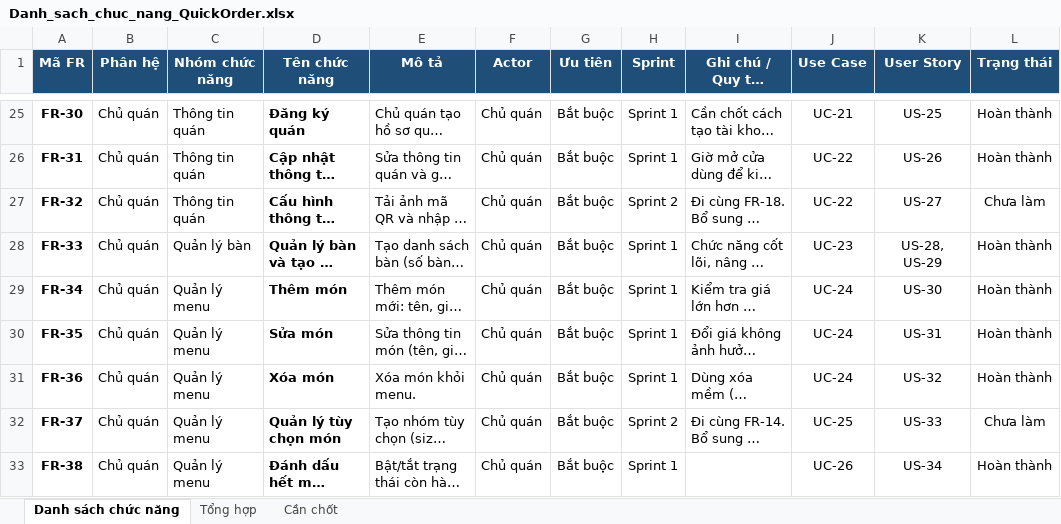
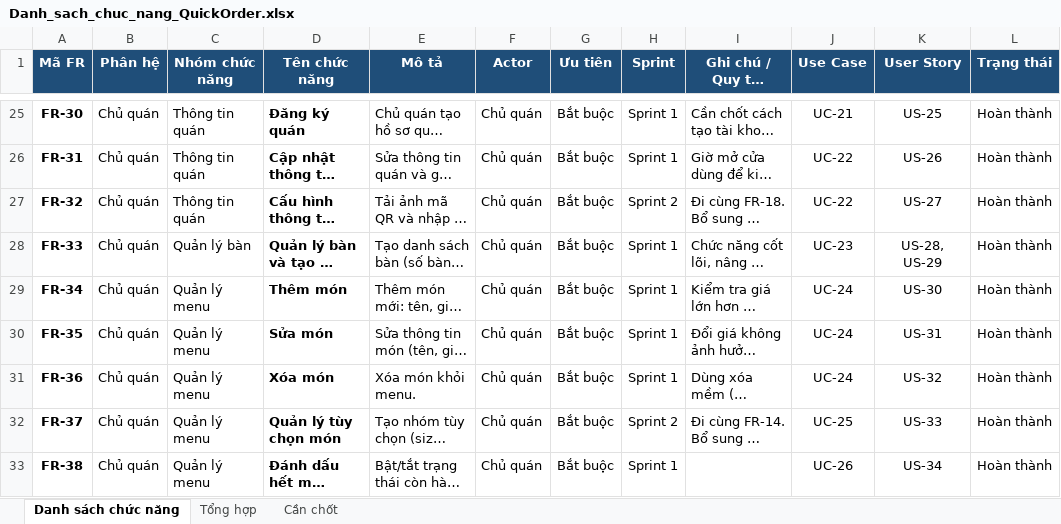
Before and after one commit to Caykhongg/CNPM-TULO, an Excel workbook: docs/Danh_sach_chuc_nang_QuickOrder.xlsx, sheet Danh sách chức năng, drawn as a sheet; only a part is shown, gaps mark what is left out; long unchanged cells end in …; values as stored, in another font and other column widths than the file's, no borders; charts and pictures and conditional formats not drawn; the diff covers the shown part only; the diff names each change by its address in the sheet, - before the commit and + after, or states it on an @@ line.

```diff
--- a/docs/Danh_sach_chuc_nang_QuickOrder.xlsx (sheet Danh sách chức năng)
+++ b/docs/Danh_sach_chuc_nang_QuickOrder.xlsx (sheet Danh sách chức năng)
-L27 (Trạng thái): Chưa làm
+L27 (Trạng thái): Hoàn thành
-L32 (Trạng thái): Chưa làm
+L32 (Trạng thái): Hoàn thành
```
Also changed, not shown: 13 edited cells elsewhere in this sheet, sheet Tổng hợp, charts or pictures, docs/UserStory_QuickOrder_v0.1.xlsx, 2 other files.
